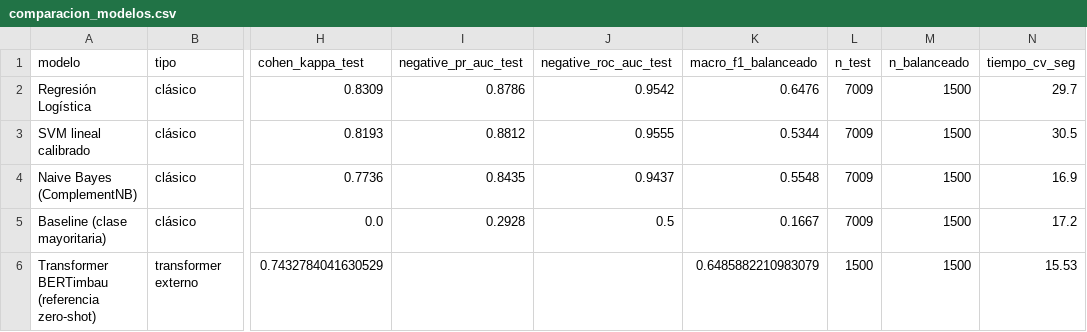
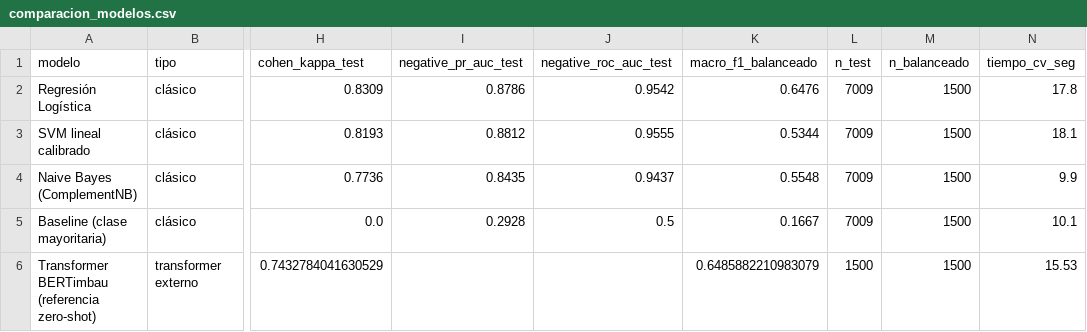
Before and after one commit to DreamboyFISI/Olist-ecommerce-analytics, a CSV file: artifacts/nlp/comparacion_modelos.csv, drawn as a sheet; only a part is shown, gaps mark what is left out; the diff names each change by its address in the sheet, - before the commit and + after, or states it on an @@ line.

```diff
--- a/artifacts/nlp/comparacion_modelos.csv
+++ b/artifacts/nlp/comparacion_modelos.csv
-N2 (tiempo_cv_seg): 29.7
+N2 (tiempo_cv_seg): 17.8
-N3 (tiempo_cv_seg): 30.5
+N3 (tiempo_cv_seg): 18.1
-N4 (tiempo_cv_seg): 16.9
+N4 (tiempo_cv_seg): 9.9
-N5 (tiempo_cv_seg): 17.2
+N5 (tiempo_cv_seg): 10.1
```
Also changed, not shown: 8 other files.
